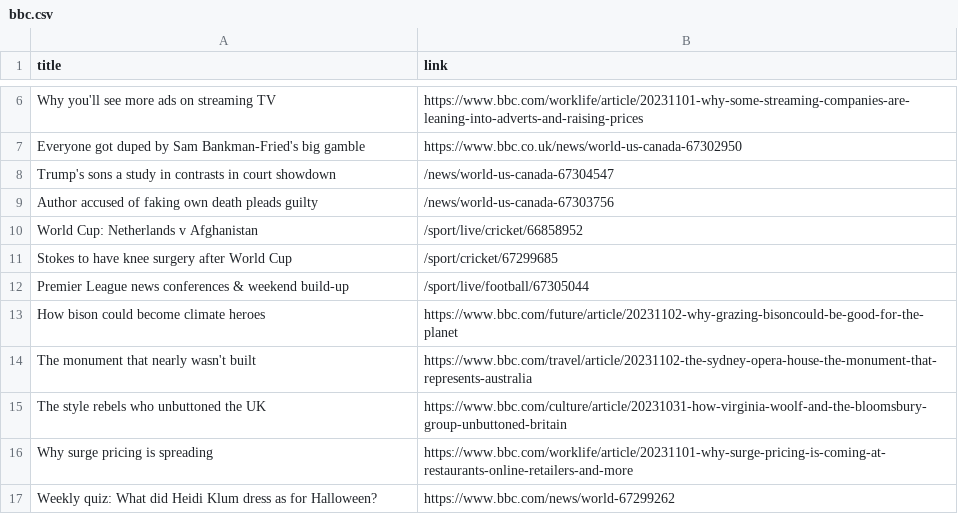
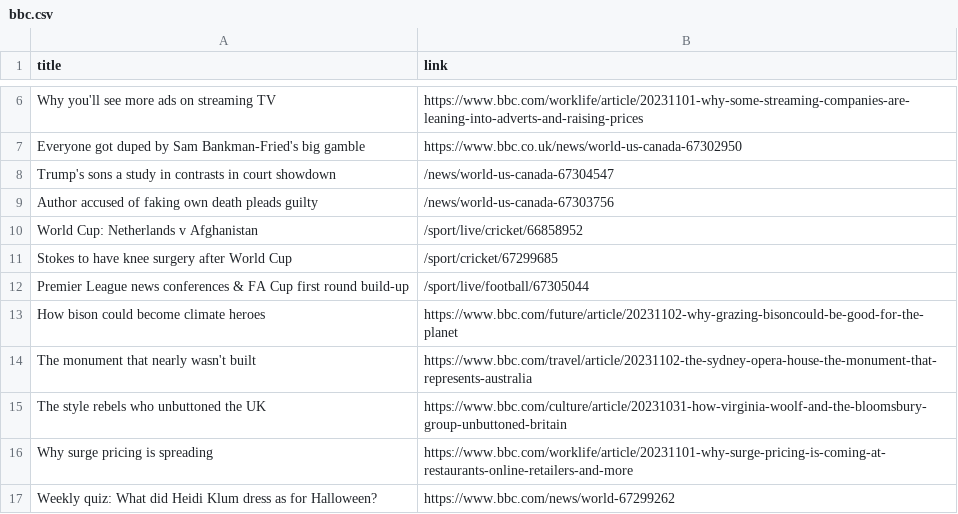
Before and after one commit to luyi-eve/automatic-scraper-bbc, a CSV file: bbc.csv, drawn as a sheet; only a part is shown, gaps mark what is left out.

```diff
--- a/bbc.csv
+++ b/bbc.csv
@@ -11,3 +11,3 @@ World Cup: Netherlands v Afghanistan,/sport/live/cricket/66858952
 Stokes to have knee surgery after World Cup,/sport/cricket/67299685
-Premier League news conferences & weekend build-up,/sport/live/football/67305044
+Premier League news conferences & FA Cup first round build-up,/sport/live/football/67305044
 How bison could become climate heroes,https://www.bbc.com/future/article/20231102-why-grazing-bisoncould-be-good-for-the-planet
```
